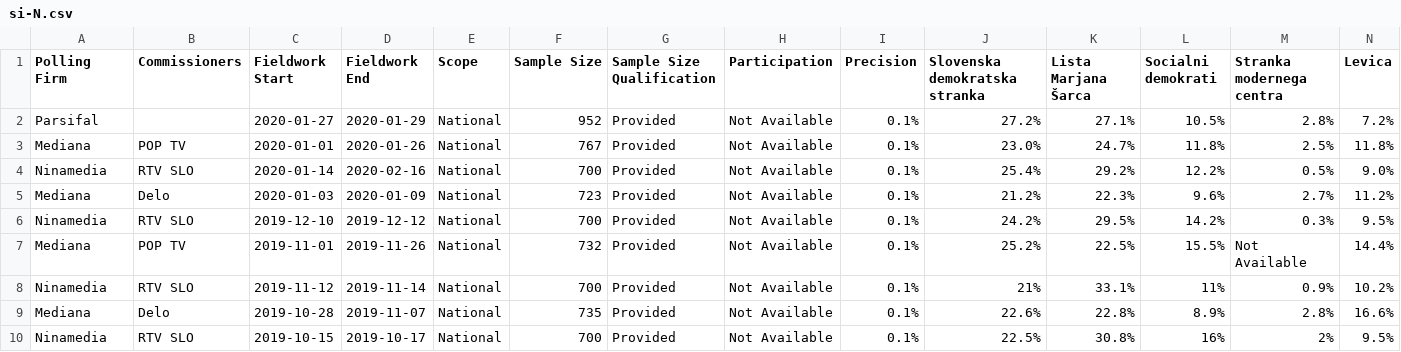
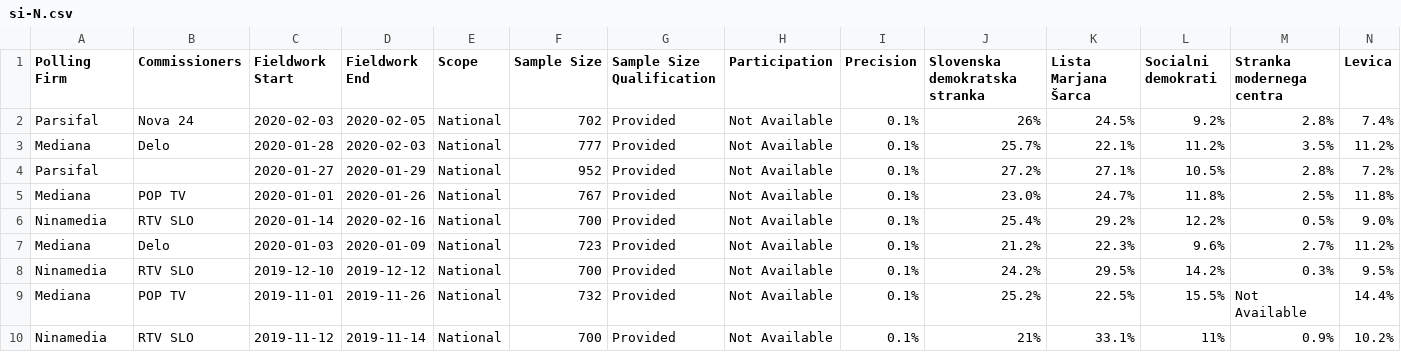
Before and after one commit to filipvanlaenen/eopaod, a CSV file: docs/si-N.csv, drawn as a sheet; only a part is shown; the shorter side is filled out with more unchanged rows; rows hold the shown columns only; the diff names each change by its address in the sheet, - before the commit and + after, or states it on an @@ line.

```diff
--- a/docs/si-N.csv
+++ b/docs/si-N.csv
+row 2: Parsifal | Nova 24 | 2020-02-03 | 2020-02-05 | National | 702 | Provided | Not Available | 0.1% | 26% | 24.5% | 9.2% | 2.8% | 7.4%
+row 3: Mediana | Delo | 2020-01-28 | 2020-02-03 | National | 777 | Provided | Not Available | 0.1% | 25.7% | 22.1% | 11.2% | 3.5% | 11.2%
```
Also changed, not shown: docs/de-N.csv, docs/de.csv, 5 other files.
